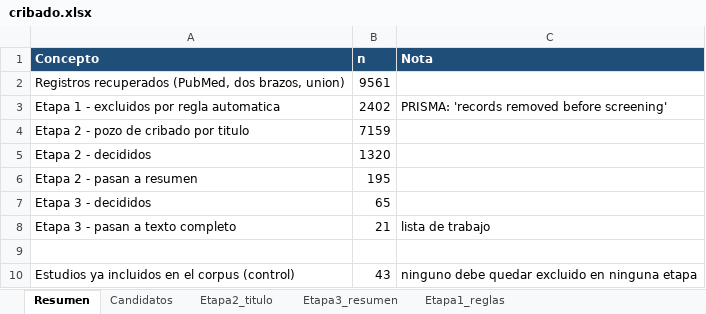
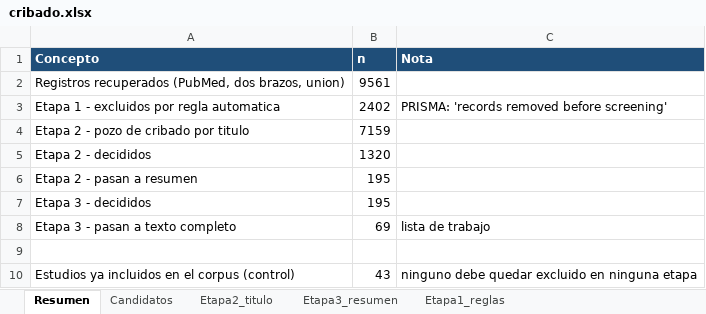
Before and after one commit to DANNY-LAB93/clo-author, an Excel workbook: quality_reports/cribado.xlsx, sheet Resumen, drawn as a sheet; values as stored, in another font and other column widths than the file's, no borders; the diff names each change by its address in the sheet, - before the commit and + after, or states it on an @@ line.

```diff
--- a/quality_reports/cribado.xlsx (sheet Resumen)
+++ b/quality_reports/cribado.xlsx (sheet Resumen)
-B7 (n): 65
+B7 (n): 195
-B8 (n): 21
+B8 (n): 69
```
Also changed, not shown: sheet Etapa3_resumen, sheet Candidatos, 1 other file.
